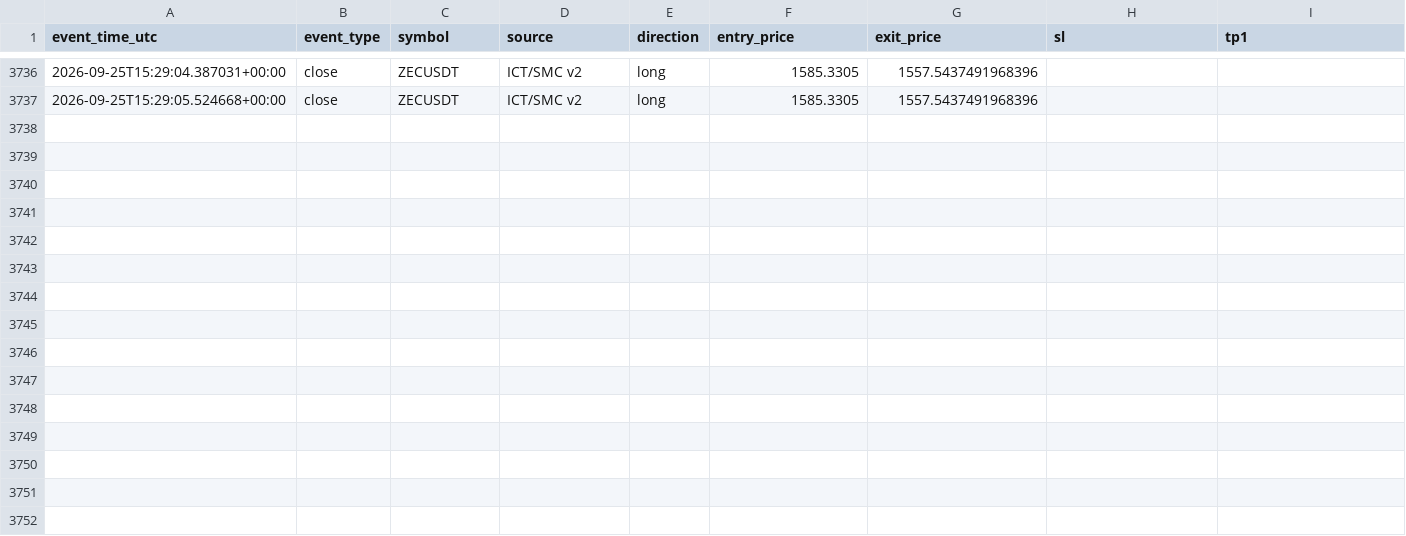
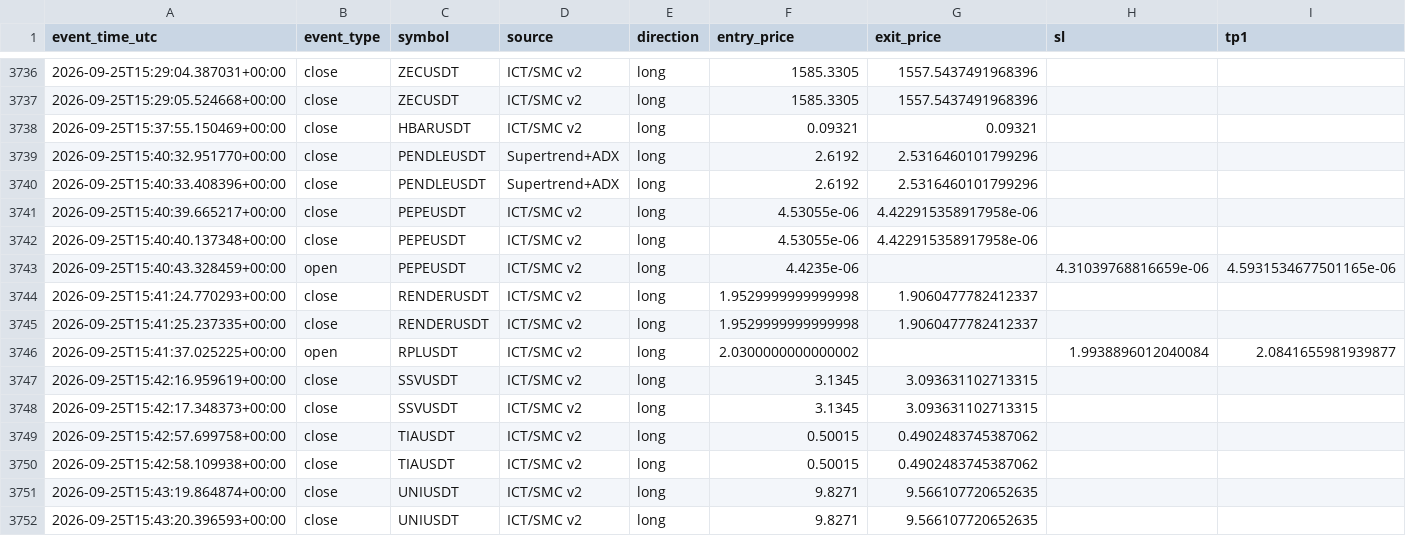
Before and after one commit to amirtorofi-sketch/tabdeal-usdt-live-trading-ready, a CSV file: bot2_live/paper_trades_log.csv, drawn as a sheet; only a part is shown, gaps mark what is left out; rows hold the shown columns only; the diff names each change by its address in the sheet, - before the commit and + after, or states it on an @@ line.

Commit message:
update bot2 state/paper log [skip ci]

```diff
--- a/bot2_live/paper_trades_log.csv
+++ b/bot2_live/paper_trades_log.csv
+row 3738: 2026-09-25T15:37:55.150469+00:00 | close | HBARUSDT | ICT/SMC v2 | long | 0.09321 | 0.09321
+row 3739: 2026-09-25T15:40:32.951770+00:00 | close | PENDLEUSDT | Supertrend+ADX | long | 2.6192 | 2.5316460101799296
+row 3740: 2026-09-25T15:40:33.408396+00:00 | close | PENDLEUSDT | Supertrend+ADX | long | 2.6192 | 2.5316460101799296
+row 3741: 2026-09-25T15:40:39.665217+00:00 | close | PEPEUSDT | ICT/SMC v2 | long | 4.53055e-06 | 4.422915358917958e-06
+row 3742: 2026-09-25T15:40:40.137348+00:00 | close | PEPEUSDT | ICT/SMC v2 | long | 4.53055e-06 | 4.422915358917958e-06
+row 3743: 2026-09-25T15:40:43.328459+00:00 | open | PEPEUSDT | ICT/SMC v2 | long | 4.4235e-06 |  | 4.31039768816659e-06 | 4.5931534677501165e-06
+row 3744: 2026-09-25T15:41:24.770293+00:00 | close | RENDERUSDT | ICT/SMC v2 | long | 1.9529999999999998 | 1.9060477782412337
+row 3745: 2026-09-25T15:41:25.237335+00:00 | close | RENDERUSDT | ICT/SMC v2 | long | 1.9529999999999998 | 1.9060477782412337
+row 3746: 2026-09-25T15:41:37.025225+00:00 | open | RPLUSDT | ICT/SMC v2 | long | 2.0300000000000002 |  | 1.9938896012040084 | 2.0841655981939877
+row 3747: 2026-09-25T15:42:16.959619+00:00 | close | SSVUSDT | ICT/SMC v2 | long | 3.1345 | 3.093631102713315
+row 3748: 2026-09-25T15:42:17.348373+00:00 | close | SSVUSDT | ICT/SMC v2 | long | 3.1345 | 3.093631102713315
+row 3749: 2026-09-25T15:42:57.699758+00:00 | close | TIAUSDT | ICT/SMC v2 | long | 0.50015 | 0.4902483745387062
+row 3750: 2026-09-25T15:42:58.109938+00:00 | close | TIAUSDT | ICT/SMC v2 | long | 0.50015 | 0.4902483745387062
+row 3751: 2026-09-25T15:43:19.864874+00:00 | close | UNIUSDT | ICT/SMC v2 | long | 9.8271 | 9.566107720652635
+row 3752: 2026-09-25T15:43:20.396593+00:00 | close | UNIUSDT | ICT/SMC v2 | long | 9.8271 | 9.566107720652635
```
Also changed, not shown: 1 other file.
